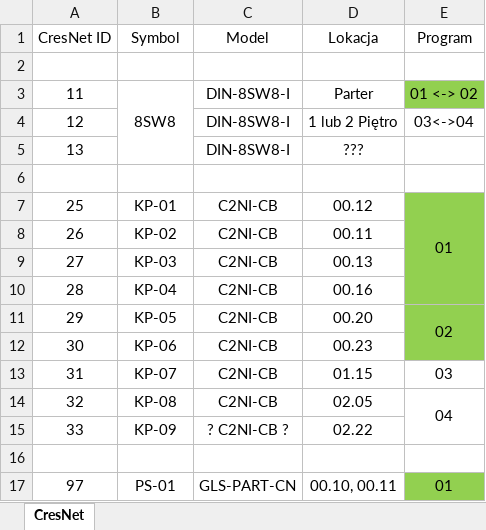
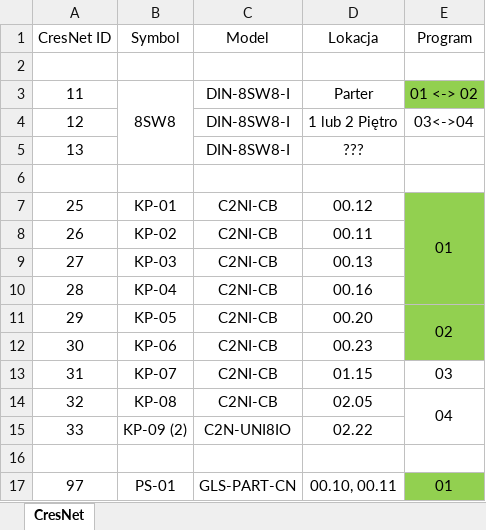
Before and after one commit to RBSystems/Crestron-10, an Excel workbook: QLoc/doc/CresNet.xlsx, sheet CresNet, drawn as a sheet; values as stored, in another font and other column widths than the file's, no borders; the diff names each change by its address in the sheet, - before the commit and + after, or states it on an @@ line.

```diff
--- a/QLoc/doc/CresNet.xlsx (sheet CresNet)
+++ b/QLoc/doc/CresNet.xlsx (sheet CresNet)
-B15 (Symbol): KP-09
+B15 (Symbol): KP-09 (2)
-C15 (Model): ? C2NI-CB ?
+C15 (Model): C2N-UNI8IO
```
Also changed, not shown: QLoc/doc/Sieć.xlsx, QLoc/doc/Zestawienie Sprzętu - Crestron Only.xlsx, 5 other files.
